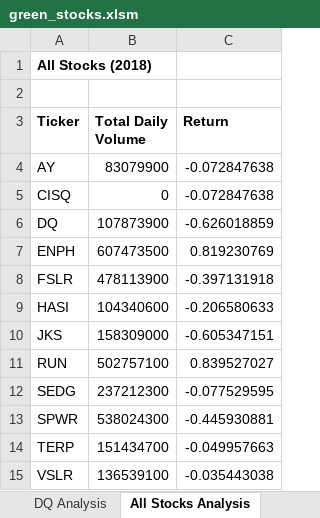
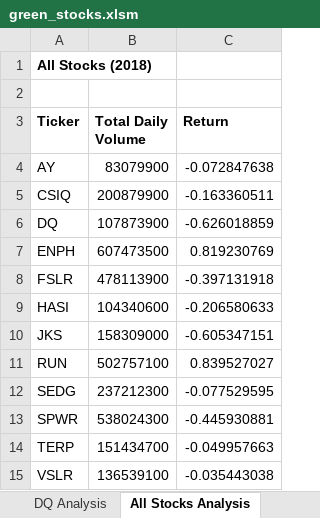
Before and after one commit to benlew3/stock-analysis, an Excel workbook: green_stocks.xlsm, sheet All Stocks Analysis, drawn as a sheet; values as stored, in another font and other column widths than the file's, no borders; removed rows and columns are numbered as before the commit, all else as after; the diff names each change by its address in the sheet, - before the commit and + after, or states it on an @@ line.

Commit message:
update for 2.3.3

```diff
--- a/green_stocks.xlsm (sheet All Stocks Analysis)
+++ b/green_stocks.xlsm (sheet All Stocks Analysis)
-row 5: CISQ | 0 | -0.072847638
+row 5: CSIQ | 200879900 | -0.163360511
```
